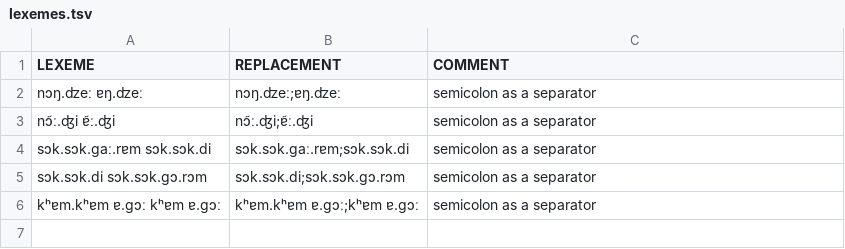
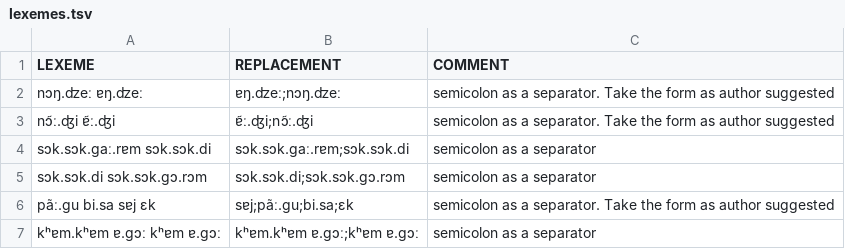
Before and after one commit to lexibank/aaleykusunda, a TSV file: etc/lexemes.tsv, drawn as a sheet.

Commit message:
take the form which the author suggested to tokenize

```diff
--- a/etc/lexemes.tsv
+++ b/etc/lexemes.tsv
@@ -1,6 +1,7 @@
 LEXEME	REPLACEMENT	COMMENT
-nɔŋ.ʣeː ɐŋ.ʣeː	nɔŋ.ʣeː;ɐŋ.ʣeː	semicolon as a separator
-nɔ̃ː.ʤi ɐ̃ː.ʤi	nɔ̃ː.ʤi;ɐ̃ː.ʤi	semicolon as a separator
+nɔŋ.ʣeː ɐŋ.ʣeː	ɐŋ.ʣeː;nɔŋ.ʣeː	semicolon as a separator. Take the form as author suggested
+nɔ̃ː.ʤi ɐ̃ː.ʤi	ɐ̃ː.ʤi;nɔ̃ː.ʤi	semicolon as a separator. Take the form as author suggested
 sɔk.sɔk.gaː.rɐm sɔk.sɔk.di	sɔk.sɔk.gaː.rɐm;sɔk.sɔk.di	semicolon as a separator
 sɔk.sɔk.di sɔk.sɔk.gɔ.rɔm	sɔk.sɔk.di;sɔk.sɔk.gɔ.rɔm	semicolon as a separator
+pãː.gu bi.sa sɐj ɛk	sɐj;pãː.gu;bi.sa;ɛk	semicolon as a separator. Take the form as author suggested
 kʰɐm.kʰɐm ɐ.gɔː kʰɐm ɐ.gɔː	kʰɐm.kʰɐm ɐ.gɔː;kʰɐm ɐ.gɔː	semicolon as a separator
```
Also changed, not shown: etc/orthography.tsv.
